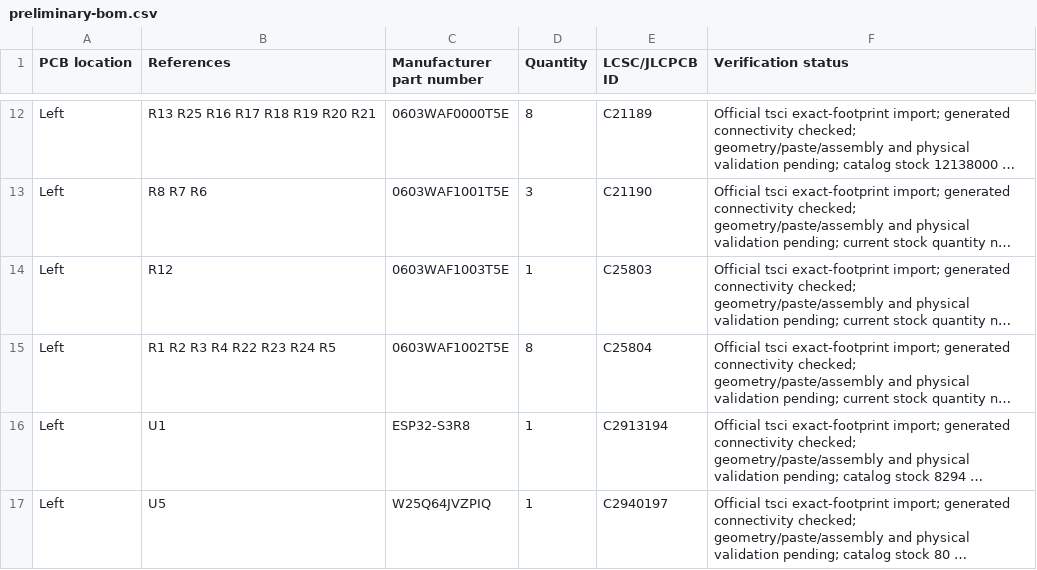
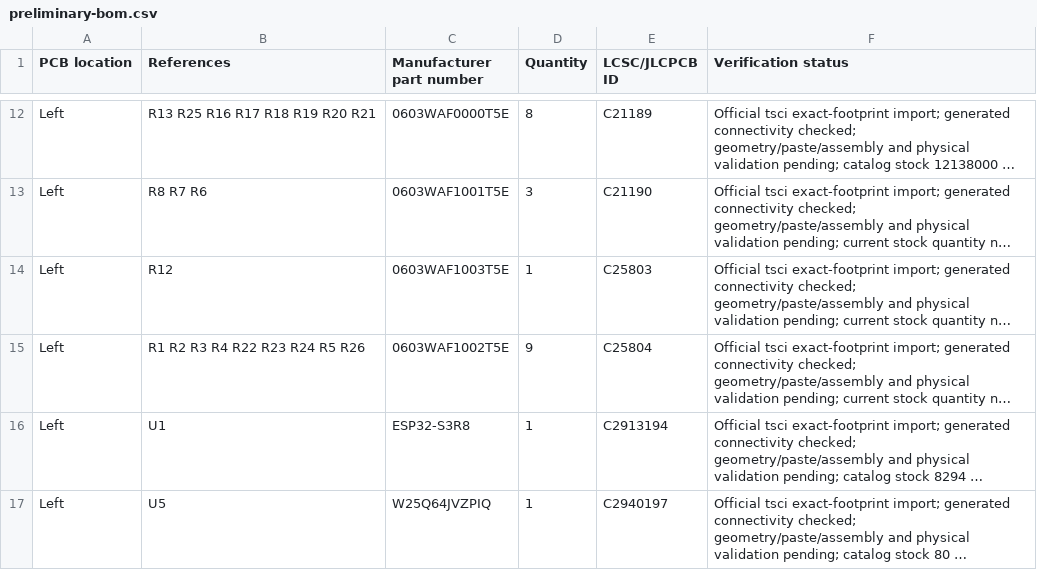
Before and after one commit to rushabhcodes/smart-glasses, a CSV file: bom/preliminary-bom.csv, drawn as a sheet; only a part is shown, gaps mark what is left out; long unchanged cells end in …; the diff names each change by its address in the sheet, - before the commit and + after, or states it on an @@ line.

```diff
--- a/bom/preliminary-bom.csv
+++ b/bom/preliminary-bom.csv
-B15 (References): R1 R2 R3 R4 R22 R23 R24 R5
+B15 (References): R1 R2 R3 R4 R22 R23 R24 R5 R26
-D15 (Quantity): 8
+D15 (Quantity): 9
```
Also changed, not shown: docs/proposed-gpio-map.csv, 22 other files.
